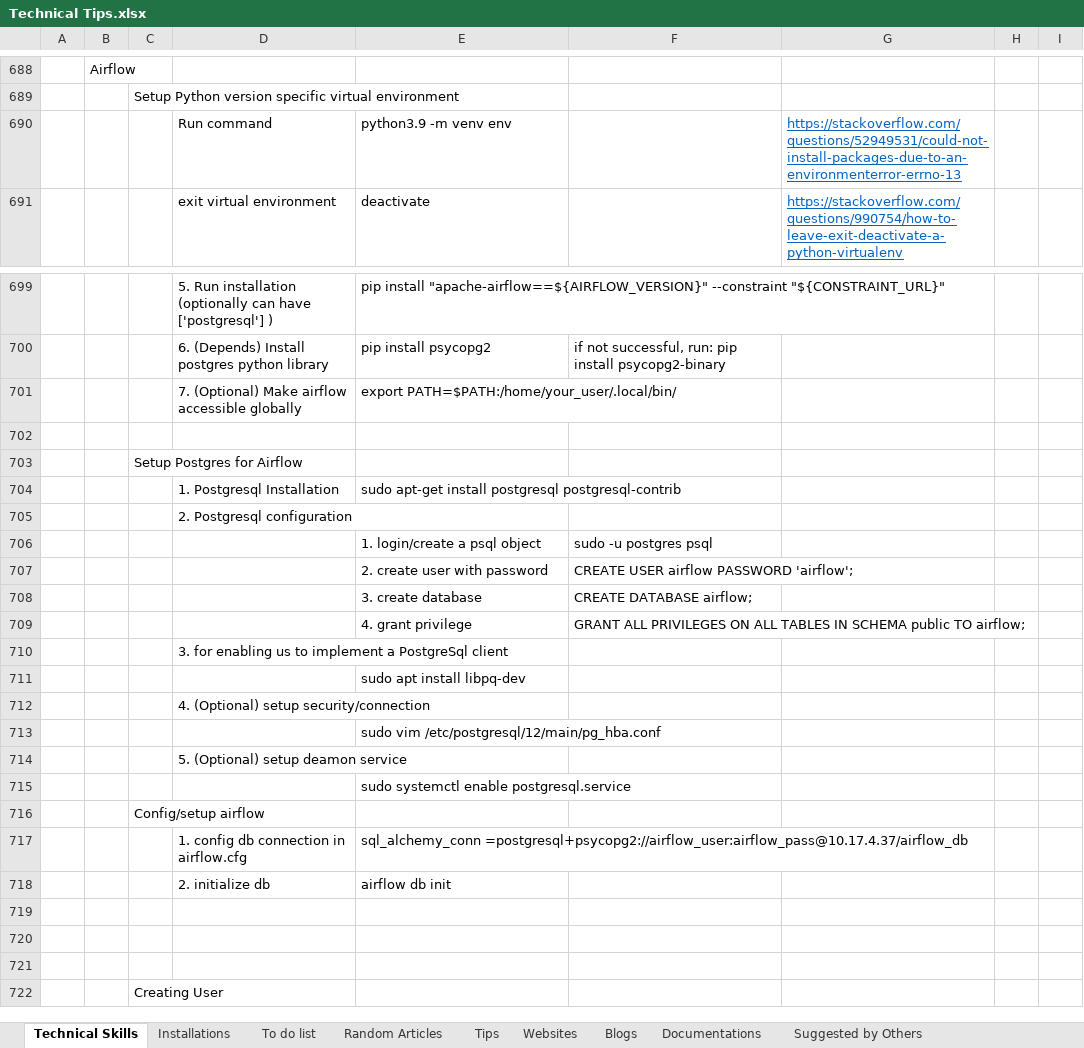
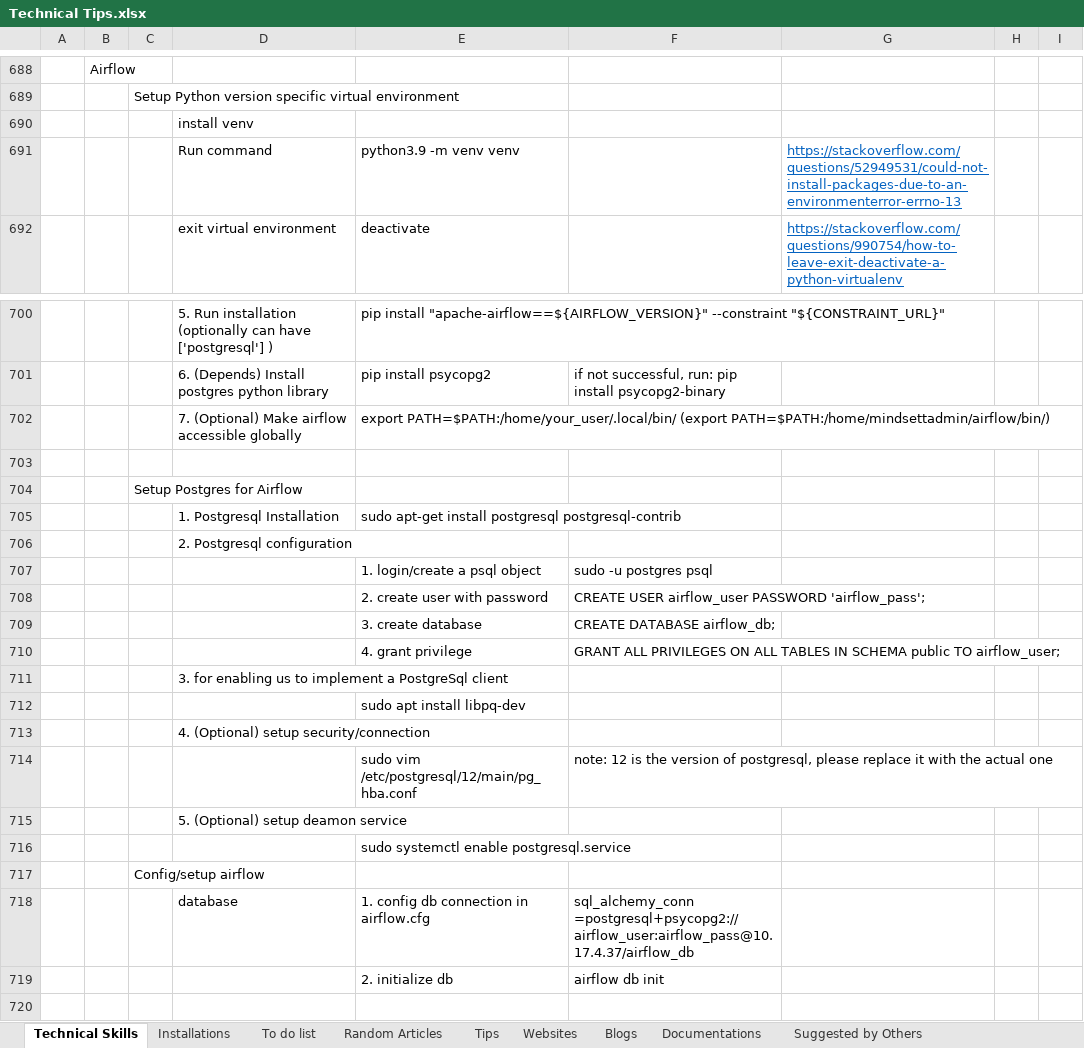
Before and after one commit to XiaozhanYang/technical-tips, an Excel workbook: Technical Tips.xlsx, sheet Technical Skills, drawn as a sheet; only a part is shown, gaps mark what is left out; the shorter side is filled out with more unchanged rows; values as stored, in another font and other column widths than the file's, no borders; removed rows and columns are numbered as before the commit, all else as after; the diff names each change by its address in the sheet, - before the commit and + after, or states it on an @@ line.

Commit message:
added tips for airflow setup

```diff
--- a/Technical Tips.xlsx (sheet Technical Skills)
+++ b/Technical Tips.xlsx (sheet Technical Skills)
+row 690:  |  |  | install venv
-E691: python3.9 -m venv env
+E691: python3.9 -m venv venv
-E702: export PATH=$PATH:/home/your_user/.local/bin/
+E702: export PATH=$PATH:/home/your_user/.local/bin/ (export PATH=$PATH:/home/mindsettadmin/airflow/bin/)
-F708: CREATE USER airflow PASSWORD 'airflow';
+F708: CREATE USER airflow_user PASSWORD 'airflow_pass';
-F709: CREATE DATABASE airflow;
+F709: CREATE DATABASE airflow_db;
-F710: …public TO airflow;
+F710: …public TO airflow_user;
-F714: (empty)
+F714: note: 12 is the version of postgresql, please replace it with the actual one
-row 717:  |  |  | 1. config db connection in airflow.cfg | sql_alchemy_conn =postgresql+psycopg2://airflow_user:airflow_pass@10.17.4.37/airflow_db
-row 718:  |  |  | 2. initialize db | airflow db init
+row 718:  |  |  | database | 1. config db connection in airflow.cfg | sql_alchemy_conn =postgresql+psycopg2://airflow_user:airflow_pass@10.17.4.37/airflow_db
+row 719:  |  |  |  | 2. initialize db | airflow db init
```
Also changed, not shown: sheet Random Articles.
